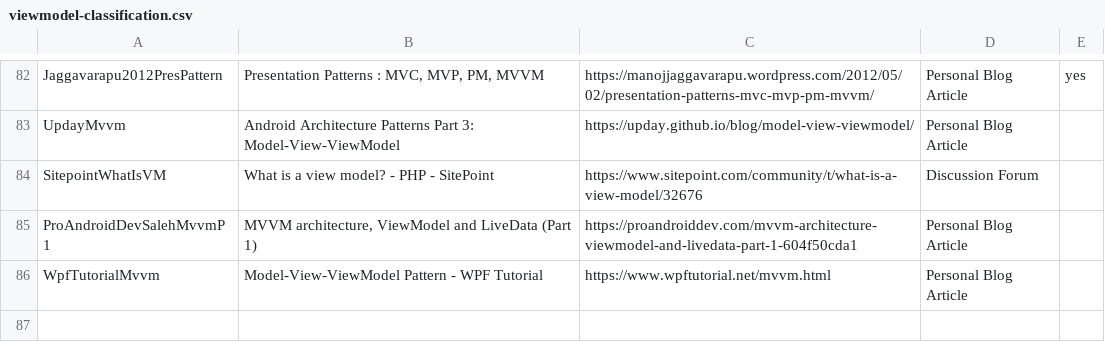
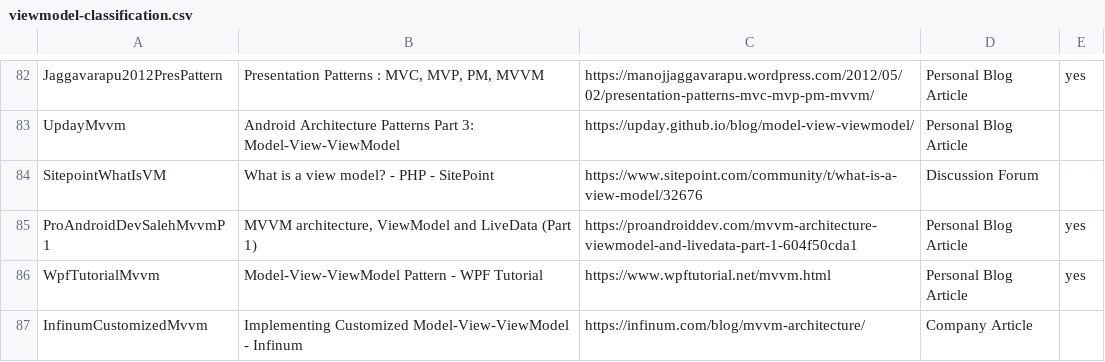
Before and after one commit to vimotest/viewmodel-classification, a CSV file: viewmodel-classification.csv, drawn as a sheet; only a part is shown, gaps mark what is left out.

Commit message:
Multivocal Initial Classification: work on

```diff
--- a/viewmodel-classification.csv
+++ b/viewmodel-classification.csv
@@ -84,3 +84,4 @@ UpdayMvvm                  ; Android Architecture Patterns Part 3: Model-View-Vi
 SitepointWhatIsVM          ; What is a view model? - PHP - SitePoint                         ; https://www.sitepoint.com/community/t/what-is-a-view-model/32676                                                                 ; Discussion Forum      ;
-ProAndroidDevSalehMvvmP1   ; MVVM architecture, ViewModel and LiveData (Part 1)              ; https://proandroiddev.com/mvvm-architecture-viewmodel-and-livedata-part-1-604f50cda1                                             ; Personal Blog Article ;
-WpfTutorialMvvm            ; Model-View-ViewModel Pattern - WPF Tutorial                     ; https://www.wpftutorial.net/mvvm.html                                                                                            ; Personal Blog Article ;
+ProAndroidDevSalehMvvmP1   ; MVVM architecture, ViewModel and LiveData (Part 1)              ; https://proandroiddev.com/mvvm-architecture-viewmodel-and-livedata-part-1-604f50cda1                                             ; Personal Blog Article ; yes
+WpfTutorialMvvm            ; Model-View-ViewModel Pattern - WPF Tutorial                     ; https://www.wpftutorial.net/mvvm.html                                                                                            ; Personal Blog Article ; yes
+InfinumCustomizedMvvm      ; Implementing Customized Model-View-ViewModel - Infinum          ; https://infinum.com/blog/mvvm-architecture/                                                                                      ; Company Article       ;
```
Also changed, not shown: 1 other file.
